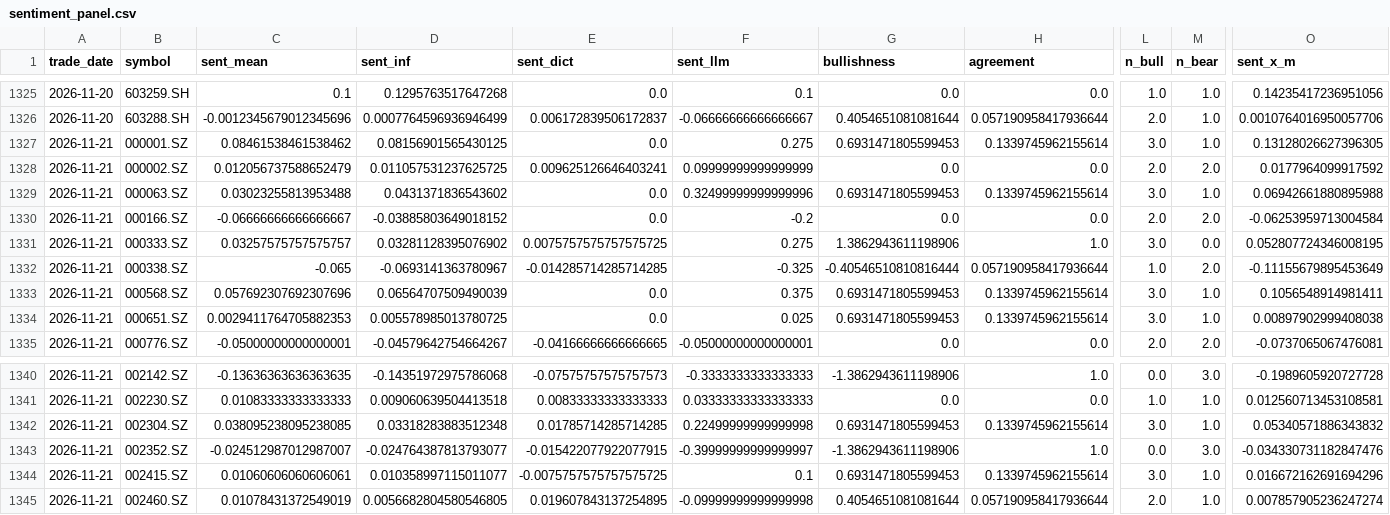
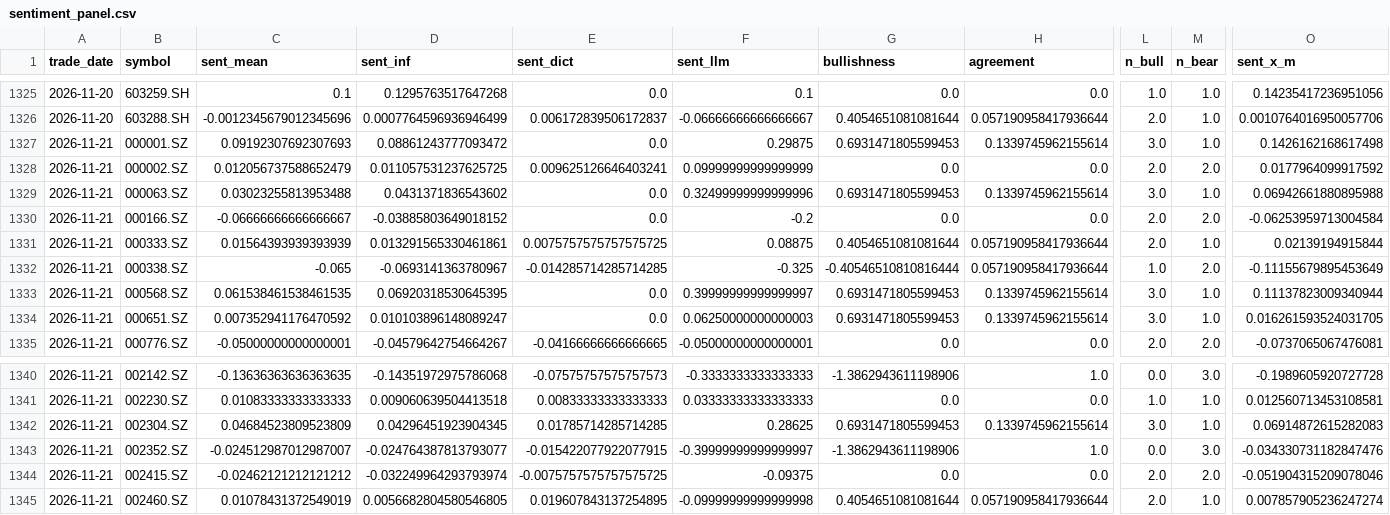
Before and after one commit to yixi1951/OpinionTradingWorkflow, a CSV file: data/reports/sentiment_panel.csv, drawn as a sheet; only a part is shown, gaps mark what is left out; the diff covers the shown part only; the diff names each change by its address in the sheet, - before the commit and + after, or states it on an @@ line.

```diff
--- a/data/reports/sentiment_panel.csv
+++ b/data/reports/sentiment_panel.csv
-C1327 (sent_mean): 0.08461538461538462
+C1327 (sent_mean): 0.09192307692307693
-D1327 (sent_inf): 0.08156901565430125
+D1327 (sent_inf): 0.08861243777093472
-F1327 (sent_llm): 0.275
+F1327 (sent_llm): 0.29875
-O1327 (sent_x_m): 0.13128026627396305
+O1327 (sent_x_m): 0.1426162168617498
-C1331 (sent_mean): 0.03257575757575757
+C1331 (sent_mean): 0.01564393939393939
-D1331 (sent_inf): 0.03281128395076902
+D1331 (sent_inf): 0.013291565330461861
-F1331 (sent_llm): 0.275
+F1331 (sent_llm): 0.08875
-G1331 (bullishness): 1.3862943611198906
+G1331 (bullishness): 0.4054651081081644
-H1331 (agreement): 1.0
+H1331 (agreement): 0.057190958417936644
-L1331 (n_bull): 3.0
+L1331 (n_bull): 2.0
-M1331 (n_bear): 0.0
+M1331 (n_bear): 1.0
-O1331 (sent_x_m): 0.052807724346008195
+O1331 (sent_x_m): 0.02139194915844
-C1333 (sent_mean): 0.057692307692307696
+C1333 (sent_mean): 0.061538461538461535
-D1333 (sent_inf): 0.06564707509490039
+D1333 (sent_inf): 0.06920318530645395
-F1333 (sent_llm): 0.375
+F1333 (sent_llm): 0.39999999999999997
-O1333 (sent_x_m): 0.1056548914981411
+O1333 (sent_x_m): 0.11137823009340944
-C1334 (sent_mean): 0.0029411764705882353
+C1334 (sent_mean): 0.007352941176470592
-D1334 (sent_inf): 0.005578985013780725
+D1334 (sent_inf): 0.010103896148089247
-F1334 (sent_llm): 0.025
+F1334 (sent_llm): 0.06250000000000003
-O1334 (sent_x_m): 0.00897902999408038
+O1334 (sent_x_m): 0.016261593524031705
-C1342 (sent_mean): 0.038095238095238085
+C1342 (sent_mean): 0.04684523809523809
-D1342 (sent_inf): 0.03318283883512348
+D1342 (sent_inf): 0.04296451923904345
-F1342 (sent_llm): 0.22499999999999998
+F1342 (sent_llm): 0.28625
-O1342 (sent_x_m): 0.05340571886343832
+O1342 (sent_x_m): 0.06914872615282083
-C1344 (sent_mean): 0.01060606060606061
+C1344 (sent_mean): -0.02462121212121212
-D1344 (sent_inf): 0.010358997115011077
+D1344 (sent_inf): -0.032249964293793974
-F1344 (sent_llm): 0.1
+F1344 (sent_llm): -0.09375
-G1344 (bullishness): 0.6931471805599453
+G1344 (bullishness): 0.0
-H1344 (agreement): 0.1339745962155614
+H1344 (agreement): 0.0
-L1344 (n_bull): 3.0
+L1344 (n_bull): 2.0
-M1344 (n_bear): 1.0
+M1344 (n_bear): 2.0
-O1344 (sent_x_m): 0.016672162691694296
+O1344 (sent_x_m): -0.051904315209078046
```
Also changed, not shown: 51 edited cells elsewhere in this file, data/raw/raw_posts_2026-11-21.csv, 5 other files.
